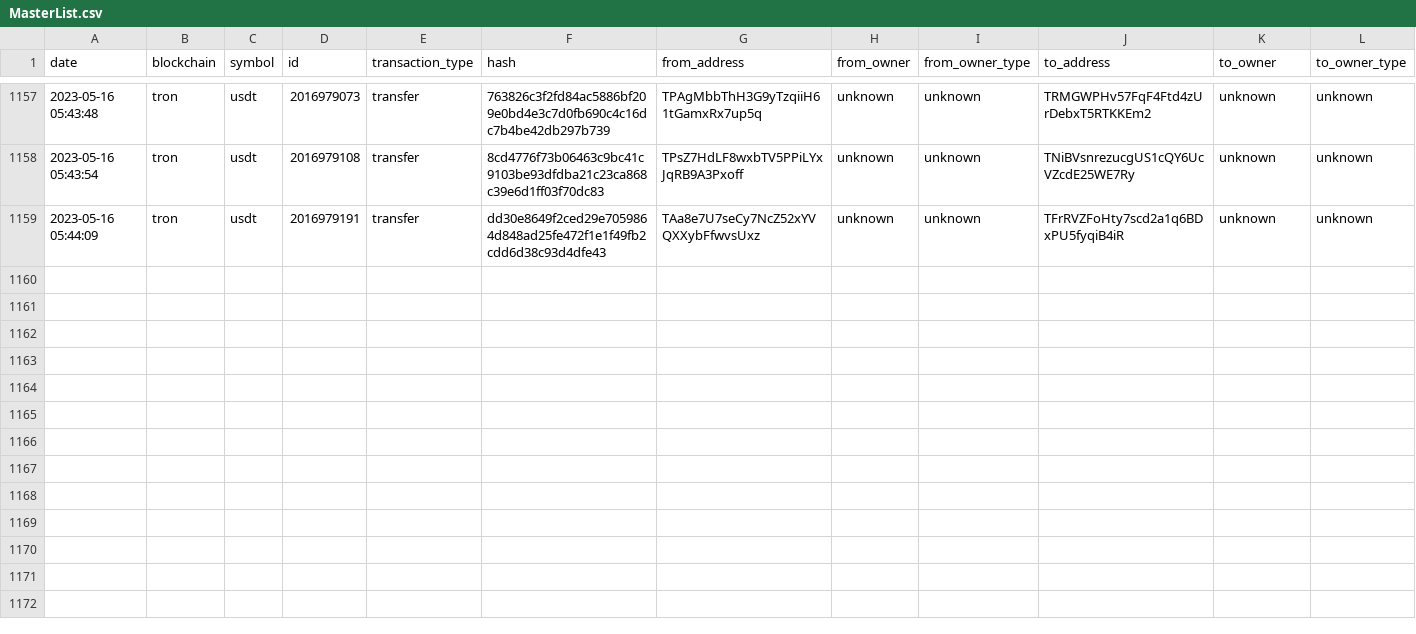
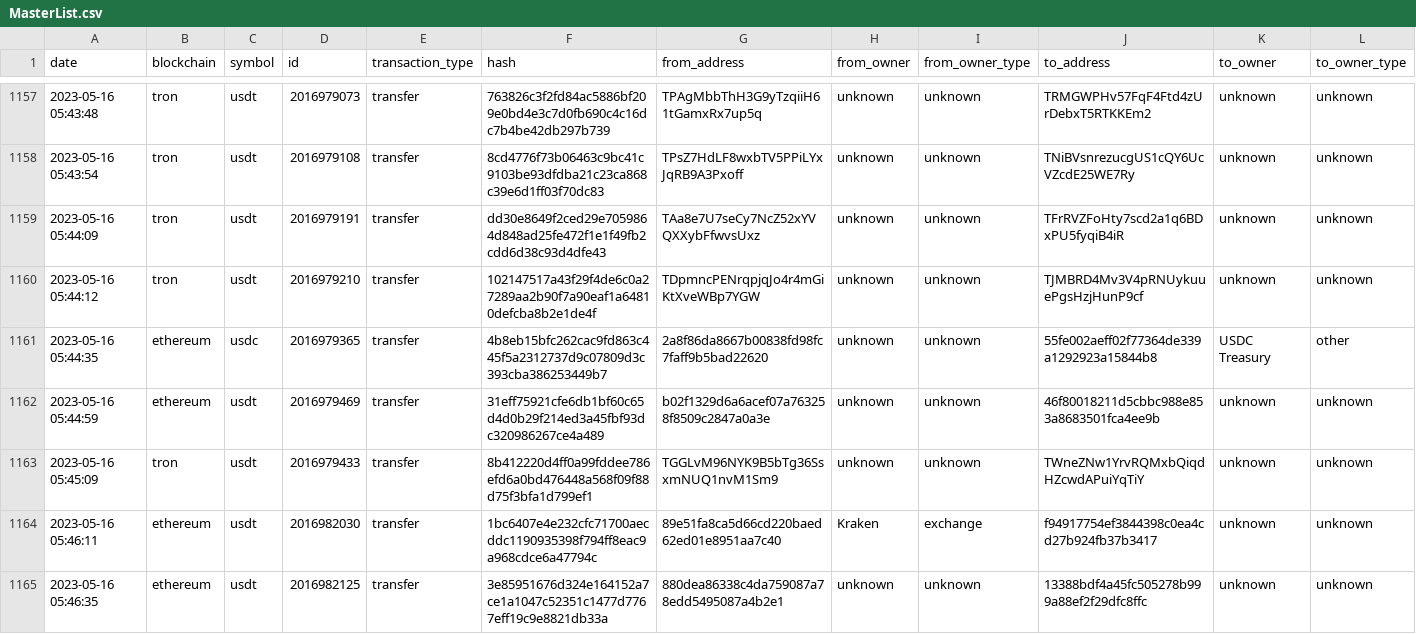
Before and after one commit to saqibkh/crypto_trading, a CSV file: logs/MasterList.csv, drawn as a sheet; only a part is shown, gaps mark what is left out; rows hold the shown columns only; the diff names each change by its address in the sheet, - before the commit and + after, or states it on an @@ line.

Commit message:
Update of logs processed

```diff
--- a/logs/MasterList.csv
+++ b/logs/MasterList.csv
+row 1160: 2023-05-16 05:44:12 | tron | usdt | 2016979210 | transfer | 102147517a43f29f4de6c0a27289aa2b90f7a90eaf1a64810defcba8b2e1de4f | TDpmncPENrqpjqJo4r4mGiKtXveWBp7YGW | unknown | unknown | TJMBRD4Mv3V4pRNUykuuePgsHzjHunP9cf | unknown | unknown
+row 1161: 2023-05-16 05:44:35 | ethereum | usdc | 2016979365 | transfer | 4b8eb15bfc262cac9fd863c445f5a2312737d9c07809d3c393cba386253449b7 | 2a8f86da8667b00838fd98fc7faff9b5bad22620 | unknown | unknown | 55fe002aeff02f77364de339a1292923a15844b8 | USDC Treasury | other
+row 1162: 2023-05-16 05:44:59 | ethereum | usdt | 2016979469 | transfer | 31eff75921cfe6db1bf60c65d4d0b29f214ed3a45fbf93dc320986267ce4a489 | b02f1329d6a6acef07a763258f8509c2847a0a3e | unknown | unknown | 46f80018211d5cbbc988e853a8683501fca4ee9b | unknown | unknown
+row 1163: 2023-05-16 05:45:09 | tron | usdt | 2016979433 | transfer | 8b412220d4ff0a99fddee786efd6a0bd476448a568f09f88d75f3bfa1d799ef1 | TGGLvM96NYK9B5bTg36SsxmNUQ1nvM1Sm9 | unknown | unknown | TWneZNw1YrvRQMxbQiqdHZcwdAPuiYqTiY | unknown | unknown
+row 1164: 2023-05-16 05:46:11 | ethereum | usdt | 2016982030 | transfer | 1bc6407e4e232cfc71700aecddc1190935398f794ff8eac9a968cdce6a47794c | 89e51fa8ca5d66cd220baed62ed01e8951aa7c40 | Kraken | exchange | f94917754ef3844398c0ea4cd27b924fb37b3417 | unknown | unknown
+row 1165: 2023-05-16 05:46:35 | ethereum | usdt | 2016982125 | transfer | 3e85951676d324e164152a7ce1a1047c52351c1477d7767eff19c9e8821db33a | 880dea86338c4da759087a78edd5495087a4b2e1 | unknown | unknown | 13388bdf4a45fc505278b999a88ef2f29dfc8ffc | unknown | unknown
```
